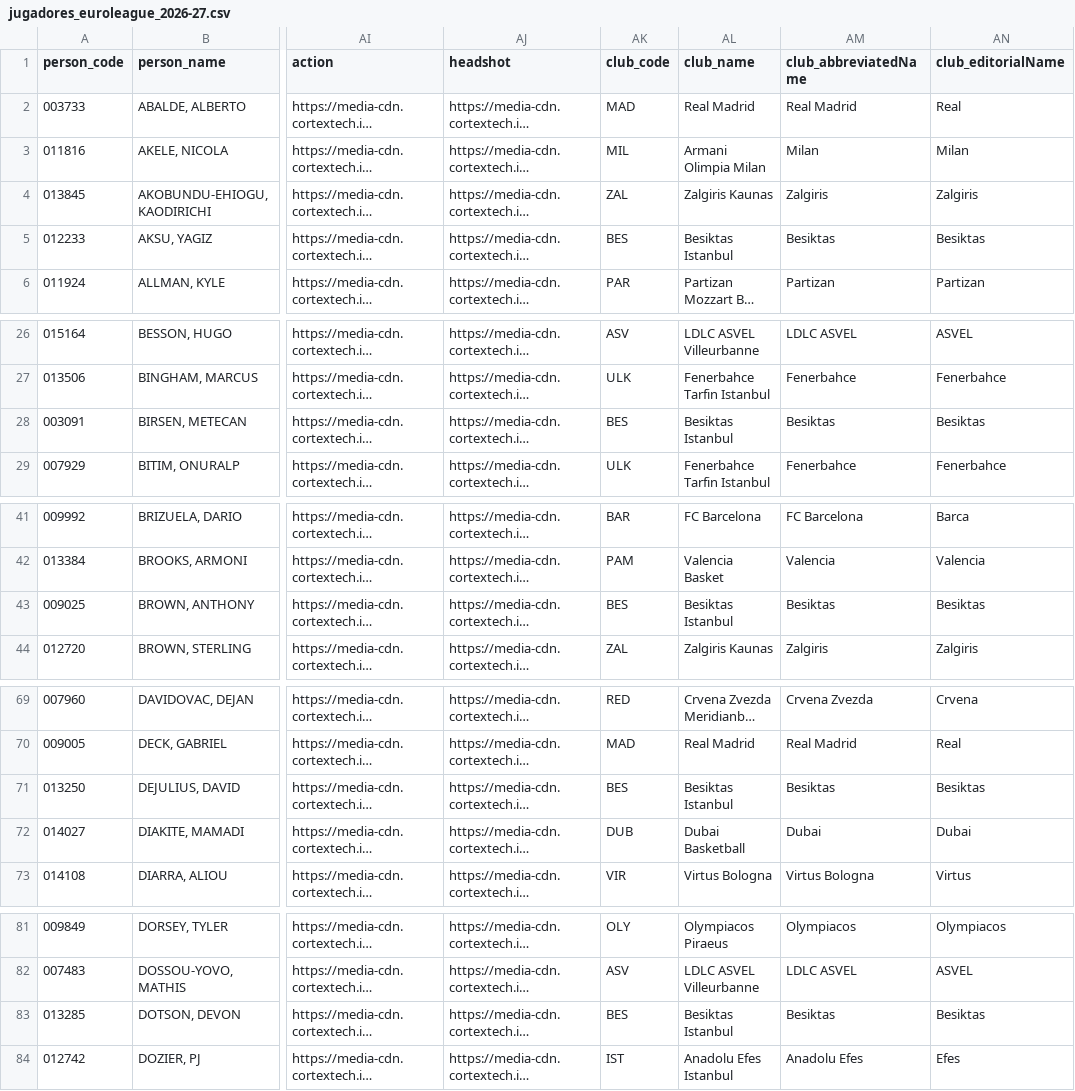
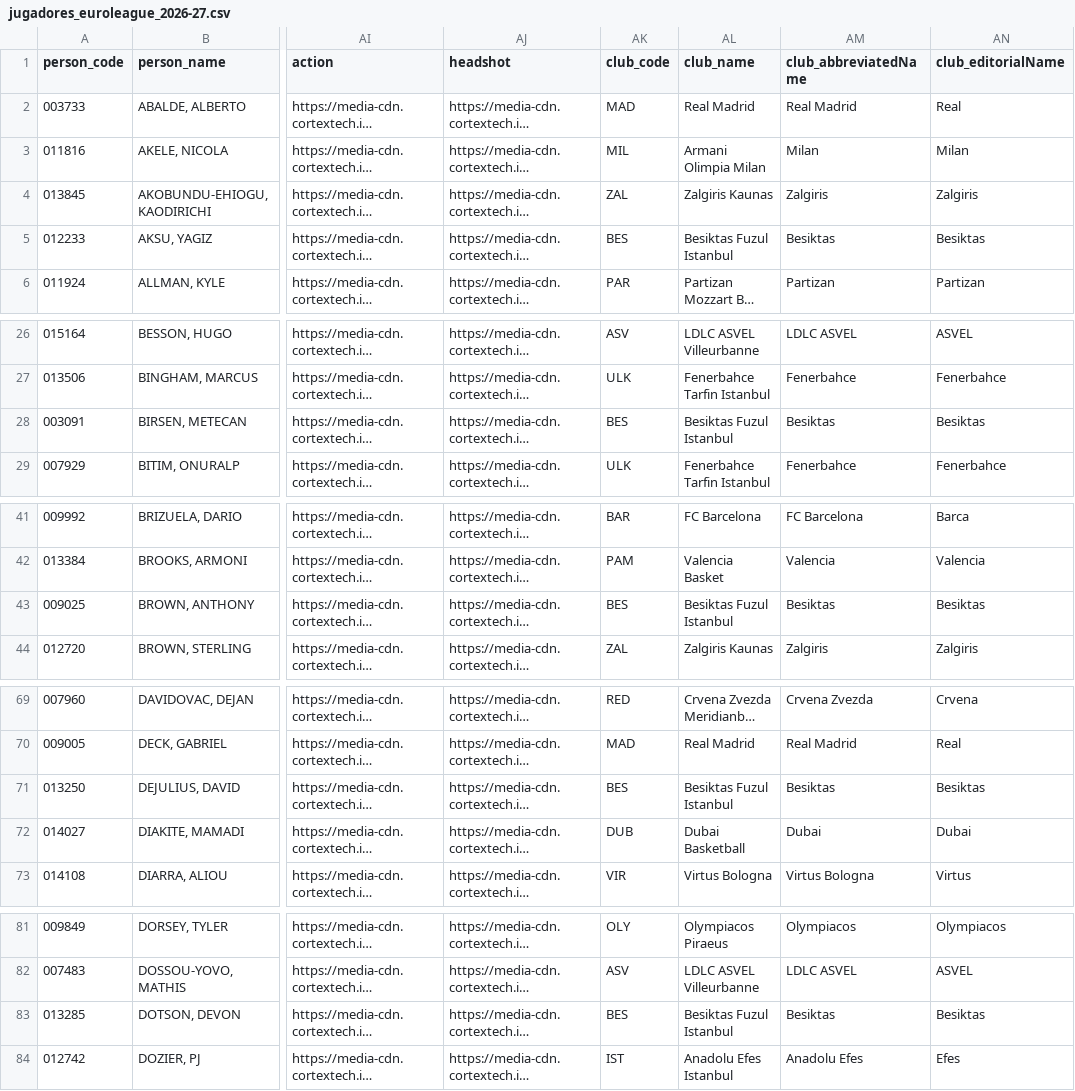
Before and after one commit to IvoVillanueva/EUROLIGAS, a CSV file: data/jugadores_euroleague_2026-27.csv, drawn as a sheet; only a part is shown, gaps mark what is left out; long unchanged cells end in …; the diff covers the shown part only; the diff names each change by its address in the sheet, - before the commit and + after, or states it on an @@ line.

```diff
--- a/data/jugadores_euroleague_2026-27.csv
+++ b/data/jugadores_euroleague_2026-27.csv
-AL5 (club_name): Besiktas Istanbul
+AL5 (club_name): Besiktas Fuzul Istanbul
-AL28 (club_name): Besiktas Istanbul
+AL28 (club_name): Besiktas Fuzul Istanbul
-AL43 (club_name): Besiktas Istanbul
+AL43 (club_name): Besiktas Fuzul Istanbul
-AL71 (club_name): Besiktas Istanbul
+AL71 (club_name): Besiktas Fuzul Istanbul
-AL83 (club_name): Besiktas Istanbul
+AL83 (club_name): Besiktas Fuzul Istanbul
```
Also changed, not shown: 10 edited cells elsewhere in this file, data/euroleague_player_stats_advanced_2026-27.csv, data/euroleague_player_stats_misc_2026-27.csv, 6 other files.
